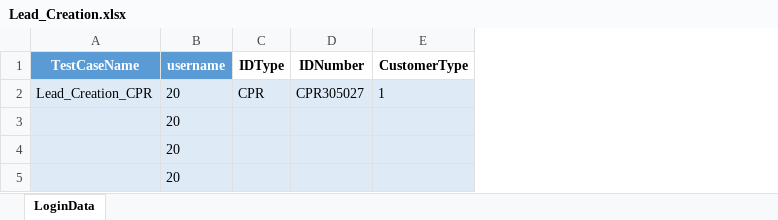
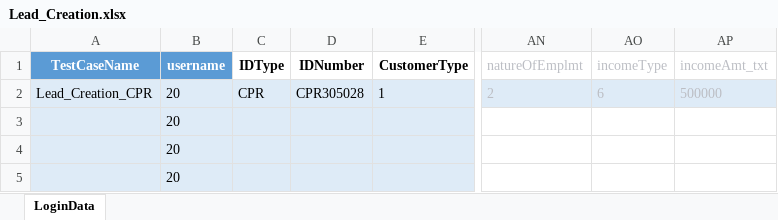
Before and after one commit to Akarshit172/web-automation-framework, an Excel workbook: resources/test_data/Lead_Creation.xlsx, sheet LoginData, drawn as a sheet; only a part is shown, gaps mark what is left out; values as stored, in another font and other column widths than the file's, no borders; table styles not drawn; the diff names each change by its address in the sheet, - before the commit and + after, or states it on an @@ line.

```diff
--- a/resources/test_data/Lead_Creation.xlsx (sheet LoginData)
+++ b/resources/test_data/Lead_Creation.xlsx (sheet LoginData)
+column AN (natureOfEmplmt), row 2: 2
+column AO (incomeType), row 2: 6
+column AP (incomeAmt_txt), row 2: 500000
-D2 (IDNumber): CPR305027
+D2 (IDNumber): CPR305028
```
Also changed, not shown: 1 other file.
